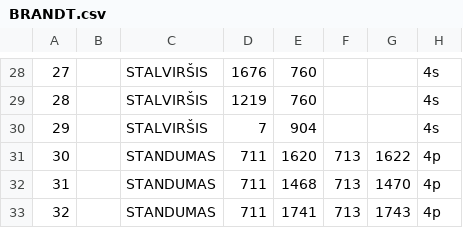
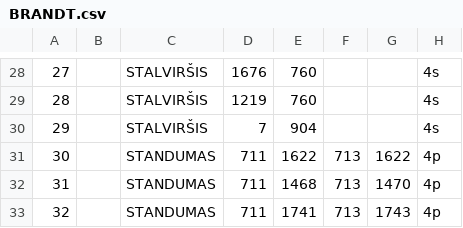
Before and after one commit to meblind/meblind.github.io, a CSV file: BRANDT.csv, drawn as a sheet; only a part is shown, gaps mark what is left out; the diff names each change by its address in the sheet, - before the commit and + after, or states it on an @@ line.

Commit message:
Update BRANDT.csv

```diff
--- a/BRANDT.csv
+++ b/BRANDT.csv
-E31: 1620
+E31: 1622
```
